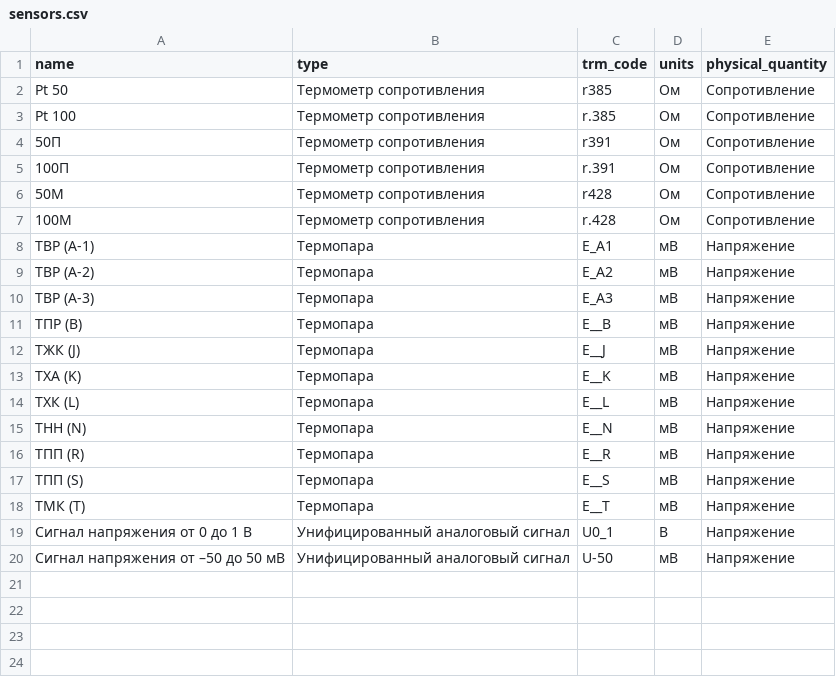
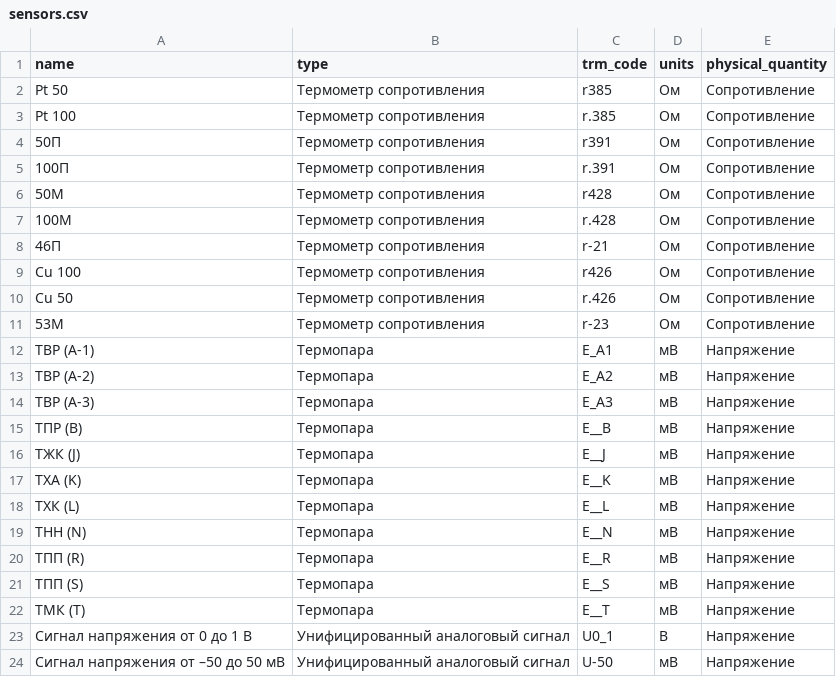
Before and after one commit to Marik28/dissertation, a CSV file: data/sensors.csv, drawn as a sheet.

Commit message:
fix

```diff
--- a/data/sensors.csv
+++ b/data/sensors.csv
@@ -7,2 +7,6 @@ Pt 100,Термометр сопротивления,r.385,Ом,Сопротив
 100М,Термометр сопротивления,r.428,Ом,Сопротивление
+46П,Термометр сопротивления,r-21,Ом,Сопротивление
+Cu 100,Термометр сопротивления,r426,Ом,Сопротивление
+Cu 50,Термометр сопротивления,r.426,Ом,Сопротивление
+53М,Термометр сопротивления,r-23,Ом,Сопротивление
 ТВР (A-1),Термопара,E_A1,мВ,Напряжение
```
